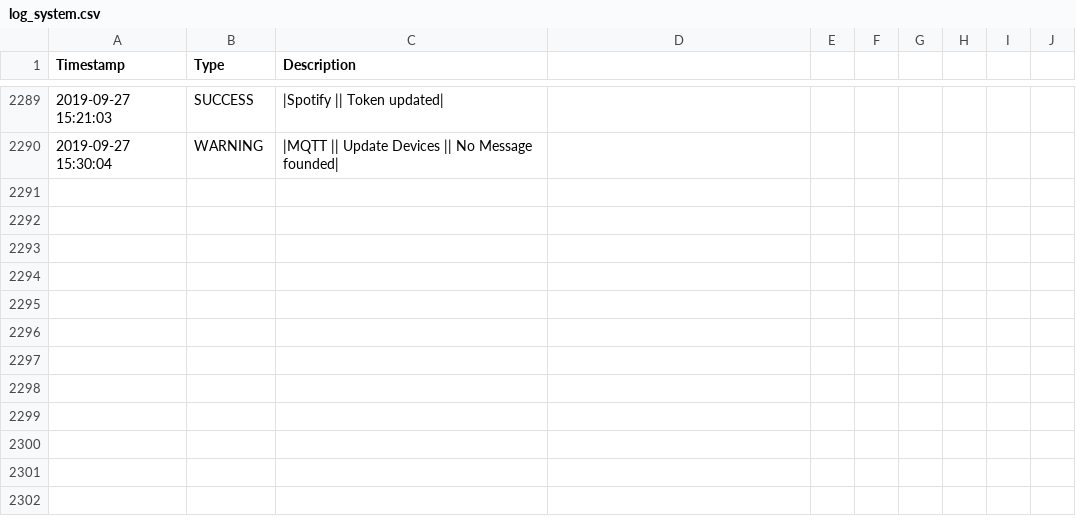
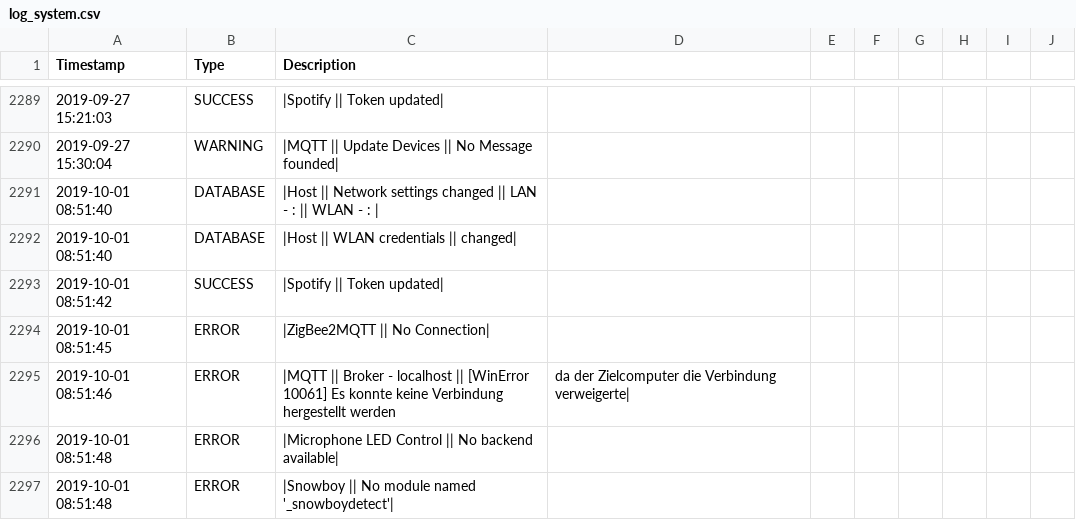
Before and after one commit to stanman71/Miranda, a CSV file: logs/log_system.csv, drawn as a sheet; only a part is shown, gaps mark what is left out; the diff names each change by its address in the sheet, - before the commit and + after, or states it on an @@ line.

```diff
--- a/logs/log_system.csv
+++ b/logs/log_system.csv
+row 2291: 2019-10-01 08:51:40 | DATABASE | |Host || Network settings changed || LAN - : || WLAN - :
+row 2292: 2019-10-01 08:51:40 | DATABASE | |Host || WLAN credentials || changed
+row 2293: 2019-10-01 08:51:42 | SUCCESS | |Spotify || Token updated
+row 2294: 2019-10-01 08:51:45 | ERROR | |ZigBee2MQTT || No Connection
+row 2295: 2019-10-01 08:51:46 | ERROR | |MQTT || Broker - localhost || [WinError 10061] Es konnte keine Verbindung hergestellt werden | da der Zielcomputer die Verbindung verweigerte
+row 2296: 2019-10-01 08:51:48 | ERROR | |Microphone LED Control || No backend available
+row 2297: 2019-10-01 08:51:48 | ERROR | |Snowboy || No module named '_snowboydetect'
```
Also changed, not shown: 1 other file.
